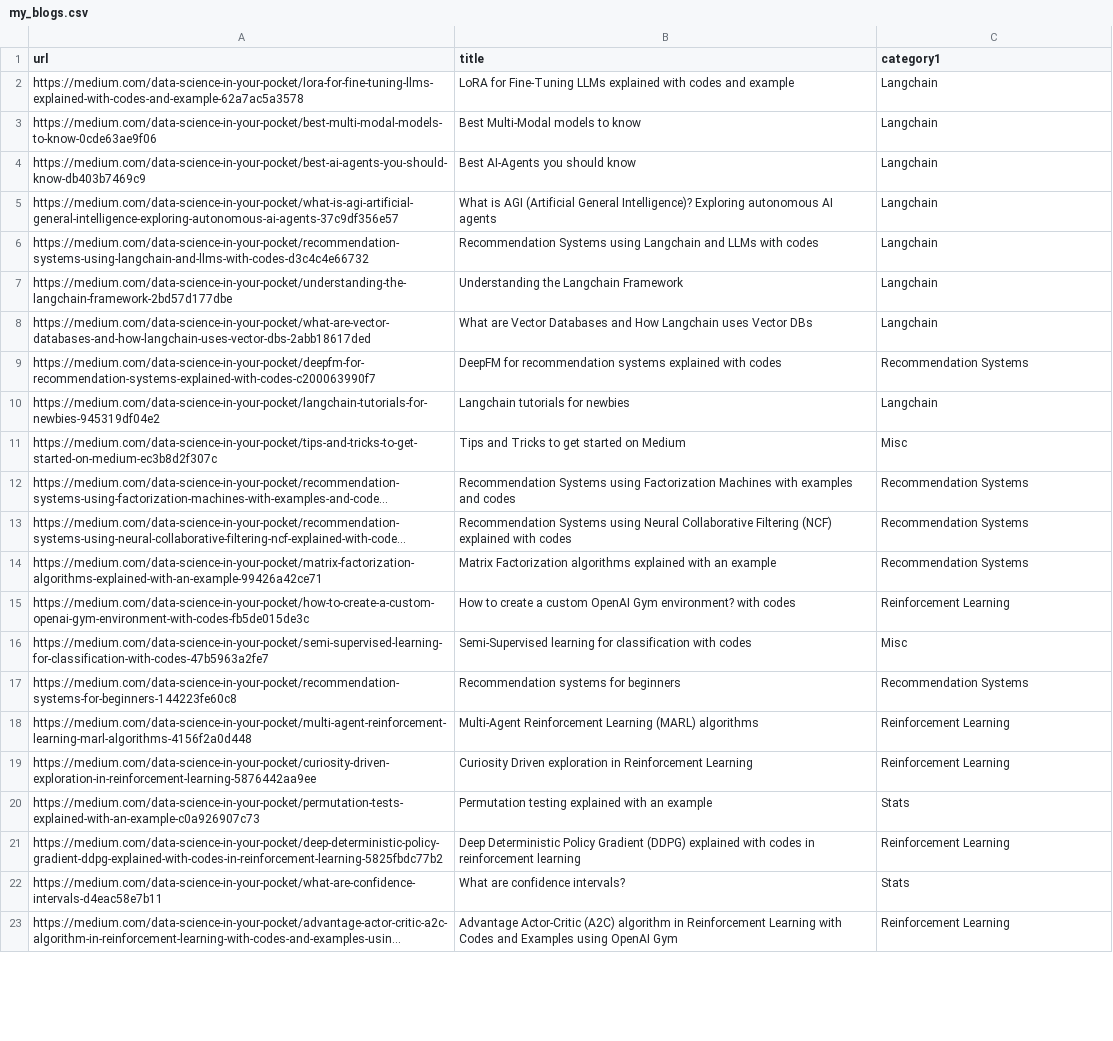
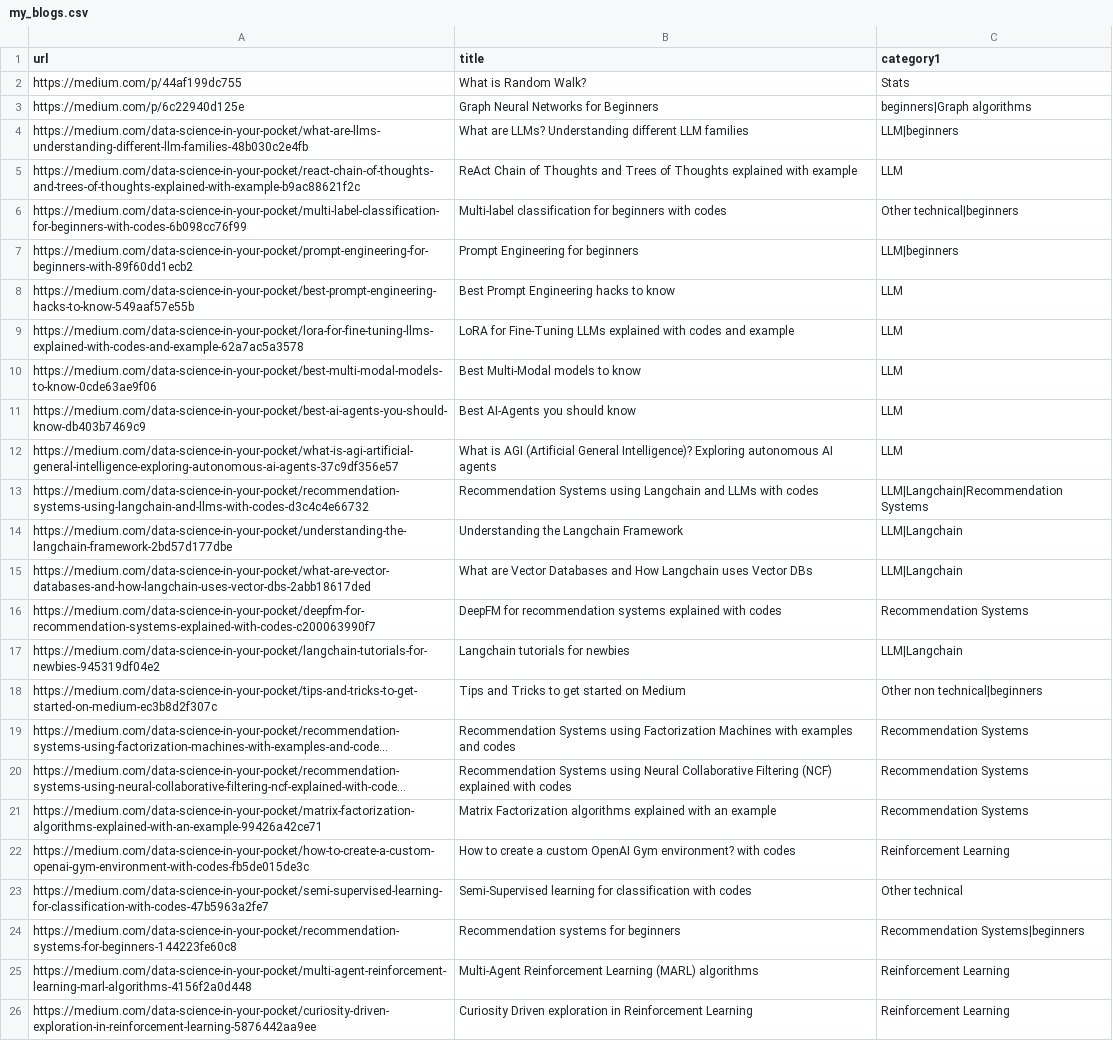
Before and after one commit to mehulgupta2016154/resume_builder, a CSV file: pdfs/my_blogs.csv, drawn as a sheet; only a part is shown; the shorter side is filled out with more unchanged rows; long unchanged cells end in …; addresses are those after the commit; the diff covers the shown part only; the diff names each change by its address in the sheet, - before the commit and + after, or states it on an @@ line.

```diff
--- a/pdfs/my_blogs.csv
+++ b/pdfs/my_blogs.csv
+row 2: https://medium.com/p/44af199dc755 | What is Random Walk? | Stats
+row 3: https://medium.com/p/6c22940d125e | Graph Neural Networks for Beginners | beginners|Graph algorithms
+row 4: https://medium.com/data-science-in-your-pocket/what-are-llms-understanding-different-llm-families-48b030c2e4fb | What are LLMs? Understanding different LLM families | LLM|beginners
+row 5: https://medium.com/data-science-in-your-pocket/react-chain-of-thoughts-and-trees-of-thoughts-explained-with-example-b9ac88621f2c | ReAct Chain of Thoughts and Trees of Thoughts explained with example | LLM
+row 6: https://medium.com/data-science-in-your-pocket/multi-label-classification-for-beginners-with-codes-6b098cc76f99 | Multi-label classification for beginners with codes | Other technical|beginners
+row 7: https://medium.com/data-science-in-your-pocket/prompt-engineering-for-beginners-with-89f60dd1ecb2 | Prompt Engineering for beginners | LLM|beginners
+row 8: https://medium.com/data-science-in-your-pocket/best-prompt-engineering-hacks-to-know-549aaf57e55b | Best Prompt Engineering hacks to know | LLM
-C9:C12 (category1): Langchain
+C9:C12 (category1): LLM
-C13 (category1): Langchain
+C13 (category1): LLM|Langchain|Recommendation Systems
-C14:C15 (category1): Langchain
+C14:C15 (category1): LLM|Langchain
-C17 (category1): Langchain
+C17 (category1): LLM|Langchain
-C18 (category1): Misc
+C18 (category1): Other non technical|beginners
-C23 (category1): Misc
+C23 (category1): Other technical
-C24 (category1): Recommendation Systems
+C24 (category1): Recommendation Systems|beginners
```
Also changed, not shown: 1 removed row and 49 edited cells elsewhere in this file, 7 other files.
